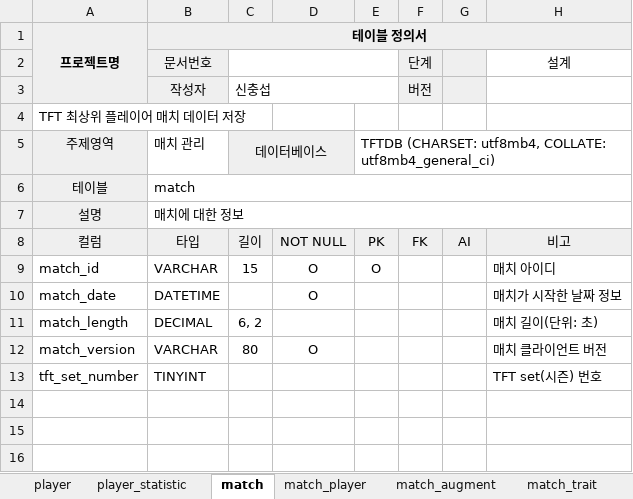
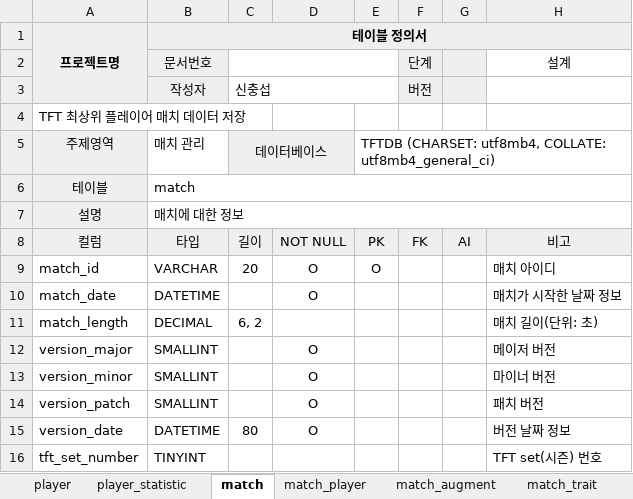
Before and after one commit to tooha289/TeamFightTactics, an Excel workbook: document/데이터 저장/3.테이블정의서.xlsx, sheet match, drawn as a sheet; values as stored, in another font and other column widths than the file's, no borders; addresses are those after the commit; the diff names each change by its address in the sheet, - before the commit and + after, or states it on an @@ line.

Commit message:
match테이블 구조 변경 및 DataLoader 작성

```diff
--- a/document/데이터 저장/3.테이블정의서.xlsx (sheet match)
+++ b/document/데이터 저장/3.테이블정의서.xlsx (sheet match)
-C9: 15
+C9: 20
+row 12: version_major | SMALLINT |  | O |  |  |  | 메이저 버전
+row 13: version_minor | SMALLINT |  | O |  |  |  | 마이너 버전
+row 14: version_patch | SMALLINT |  | O |  |  |  | 패치 버전
-A15: match_version
+A15: version_date
-B15: VARCHAR
+B15: DATETIME
-H15: 매치 클라이언트 버전
+H15: 버전 날짜 정보
```
Also changed, not shown: sheet match_player, sheet match_augment, sheet match_trait, sheet match_unit, 10 other files.
